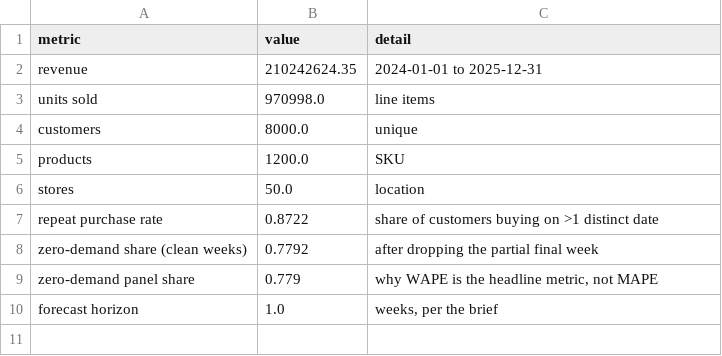
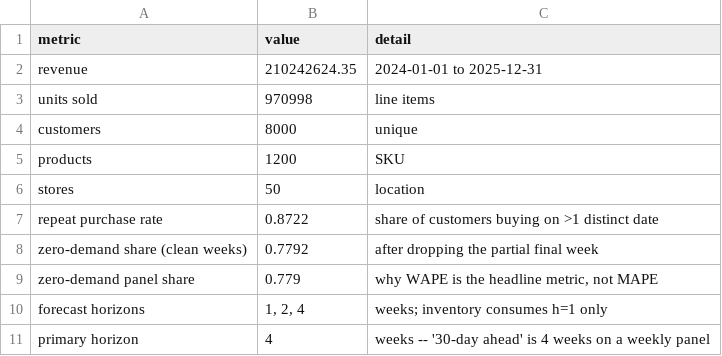
Before and after one commit to 5at4am/RetailPulse, a CSV file: data/processed/kpis.csv, drawn as a sheet.

```diff
--- a/data/processed/kpis.csv
+++ b/data/processed/kpis.csv
@@ -2,6 +2,6 @@ metric,value,detail
 revenue,210242624.35,2024-01-01 to 2025-12-31
-units sold,970998.0,line items
-customers,8000.0,unique
-products,1200.0,SKU
-stores,50.0,location
+units sold,970998,line items
+customers,8000,unique
+products,1200,SKU
+stores,50,location
 repeat purchase rate,0.8722,share of customers buying on >1 distinct date
@@ -9,2 +9,3 @@ zero-demand share (clean weeks),0.7792,after dropping the partial final week
 zero-demand panel share,0.779,"why WAPE is the headline metric, not MAPE"
-forecast horizon,1.0,"weeks, per the brief"
+forecast horizons,"1, 2, 4",weeks; inventory consumes h=1 only
+primary horizon,4,weeks -- '30-day ahead' is 4 weeks on a weekly panel
```
Also changed, not shown: data/processed/segment_summary.csv, 4 other files.
